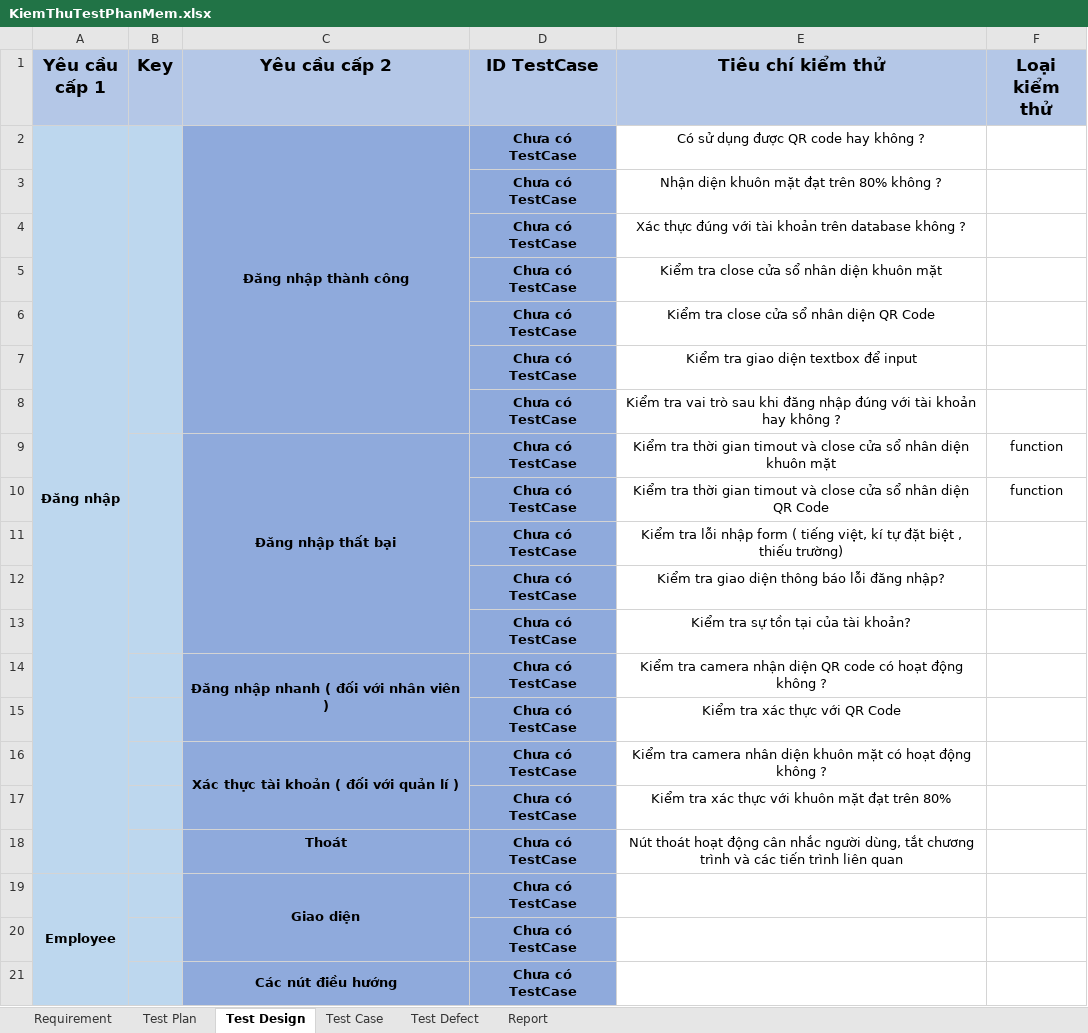
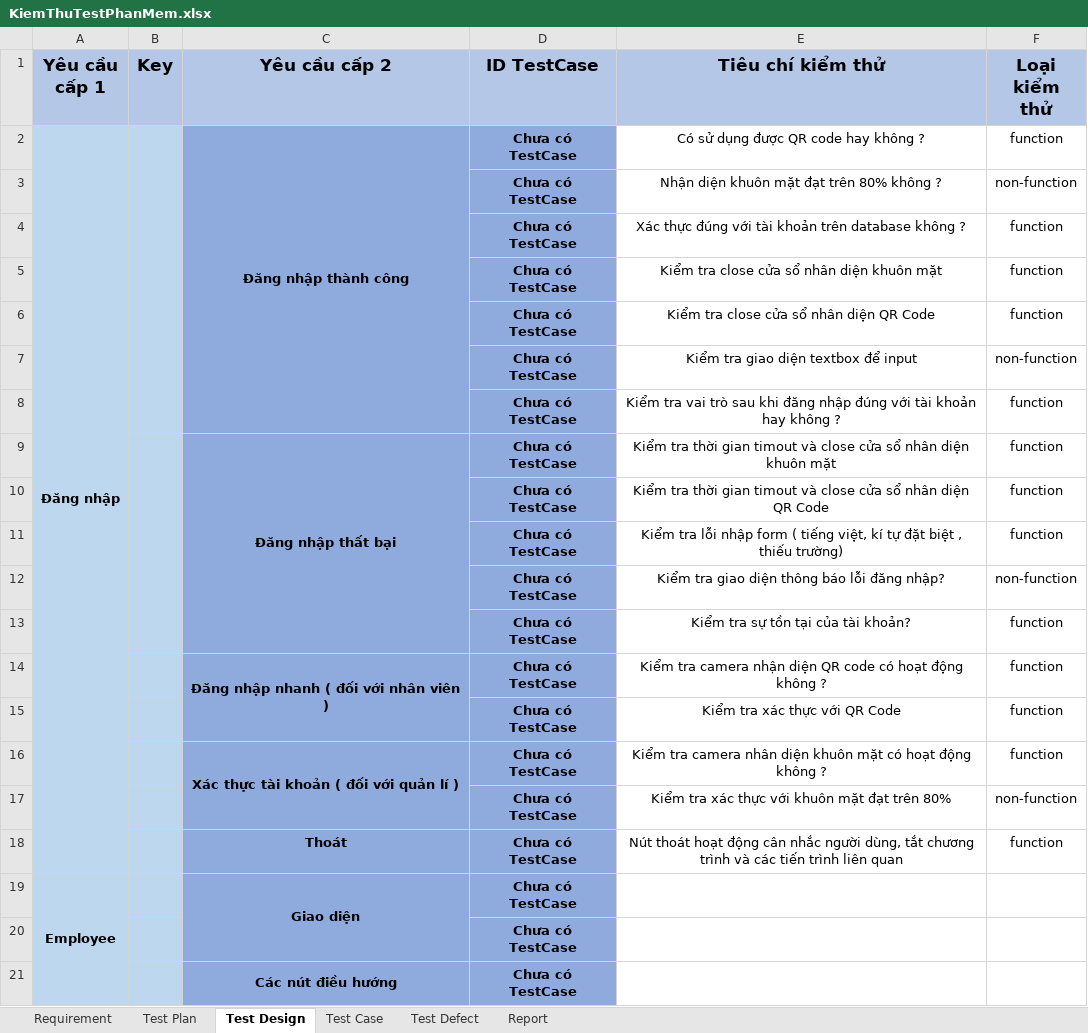
Before and after one commit to minhhaufpt/DUAN1, an Excel workbook: KiemThuTestPhanMem.xlsx, sheet Test Design, drawn as a sheet; only a part is shown; values as stored, in another font and other column widths than the file's, no borders; the diff covers the shown part only; the diff names each change by its address in the sheet, - before the commit and + after, or states it on an @@ line.

```diff
--- a/KiemThuTestPhanMem.xlsx (sheet Test Design)
+++ b/KiemThuTestPhanMem.xlsx (sheet Test Design)
-F2 (Loại kiểm thử): (empty)
+F2 (Loại kiểm thử): function
-F3 (Loại kiểm thử): (empty)
+F3 (Loại kiểm thử): non-function
-F4:F6 (Loại kiểm thử): (empty)
+F4:F6 (Loại kiểm thử): function
-F7 (Loại kiểm thử): (empty)
+F7 (Loại kiểm thử): non-function
-F8 (Loại kiểm thử): (empty)
+F8 (Loại kiểm thử): function
-F11 (Loại kiểm thử): (empty)
+F11 (Loại kiểm thử): function
-F12 (Loại kiểm thử): (empty)
+F12 (Loại kiểm thử): non-function
-F13:F16 (Loại kiểm thử): (empty)
+F13:F16 (Loại kiểm thử): function
-F17 (Loại kiểm thử): (empty)
+F17 (Loại kiểm thử): non-function
-F18 (Loại kiểm thử): (empty)
+F18 (Loại kiểm thử): function
```
Also changed, not shown: 20 added rows, 4 removed rows, 7 edited cells and merged cells elsewhere in this sheet.
